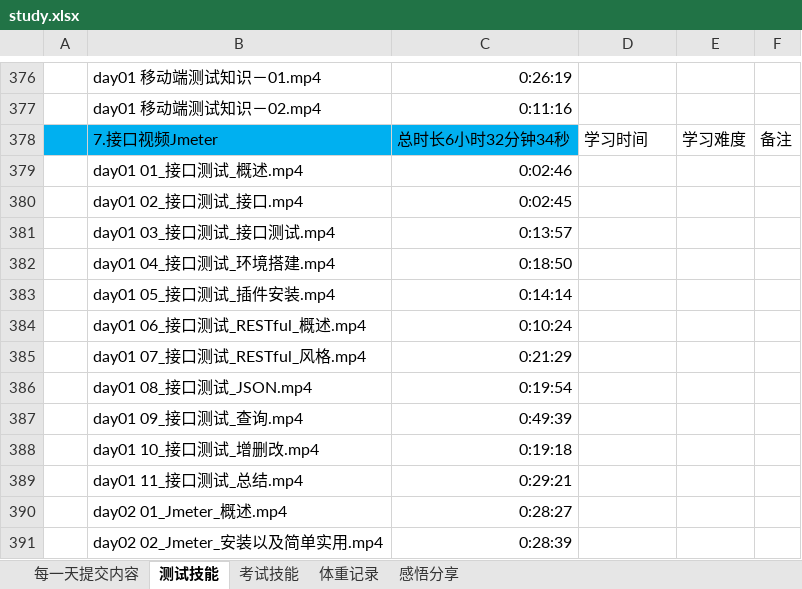
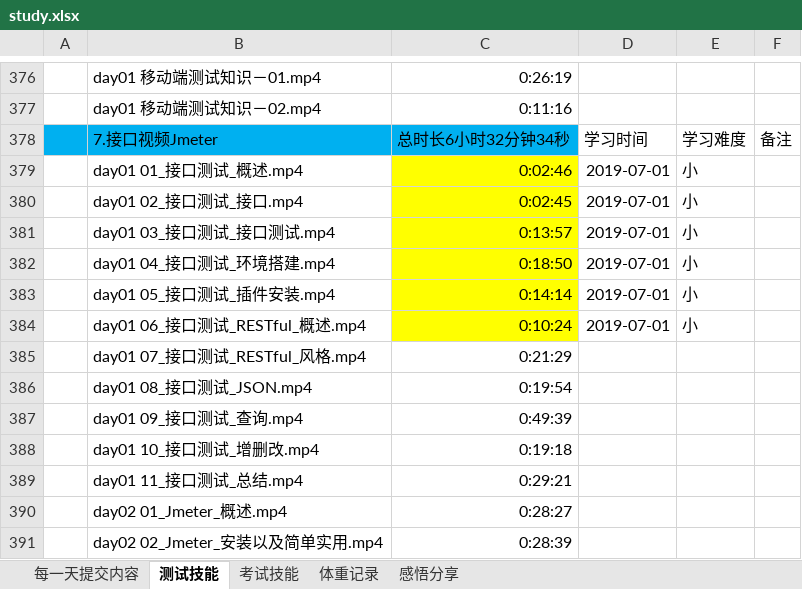
Before and after one commit to yhytest/test, an Excel workbook: study.xlsx, sheet 测试技能, drawn as a sheet; only a part is shown, gaps mark what is left out; values as stored, in another font and other column widths than the file's, no borders; the diff names each change by its address in the sheet, - before the commit and + after, or states it on an @@ line.

```diff
--- a/study.xlsx (sheet 测试技能)
+++ b/study.xlsx (sheet 测试技能)
-C379:C384 fill: none
+C379:C384 fill: #FFFF00
-D379:D384: (empty)
+D379:D384: 2019-07-01
-E379:E384: (empty)
+E379:E384: 小
```
